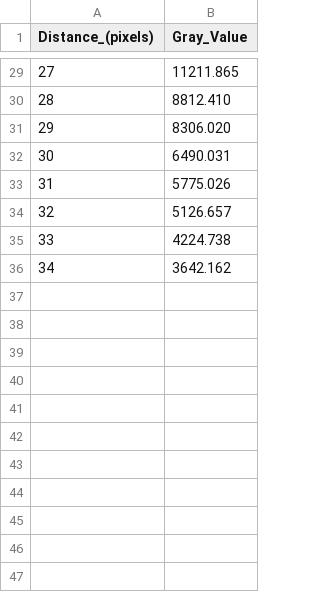
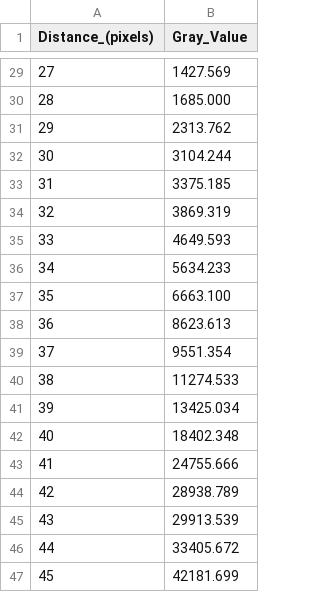
Before and after one commit to ivianrr/interferometry-paper, a CSV file: datos/cortes/Sirius/20-Sirio.csv, drawn as a sheet; only a part is shown, gaps mark what is left out; the diff covers the shown part only.

```diff
--- a/datos/cortes/Sirius/20-Sirio.csv
+++ b/datos/cortes/Sirius/20-Sirio.csv
@@ -29,8 +29,19 @@ Distance_(pixels),Gray_Value
-27,11211.865
-28,8812.410
-29,8306.020
-30,6490.031
-31,5775.026
-32,5126.657
-33,4224.738
-34,3642.162
+27,1427.569
+28,1685.000
+29,2313.762
+30,3104.244
+31,3375.185
+32,3869.319
+33,4649.593
+34,5634.233
+35,6663.100
+36,8623.613
+37,9551.354
+38,11274.533
+39,13425.034
+40,18402.348
+41,24755.666
+42,28938.789
+43,29913.539
+44,33405.672
+45,42181.699
```
Also changed, not shown: 57 added rows and 27 edited cells elsewhere in this file, datos/cortes/Rigel/7-Rigel.csv, 1 other file.
